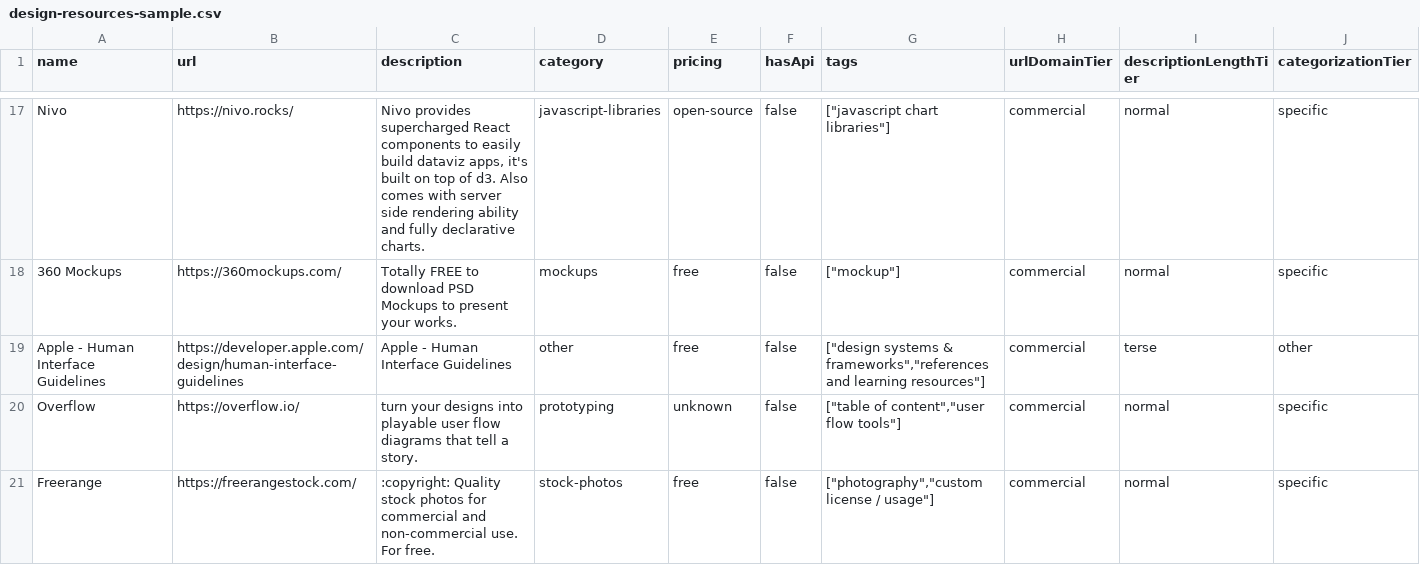
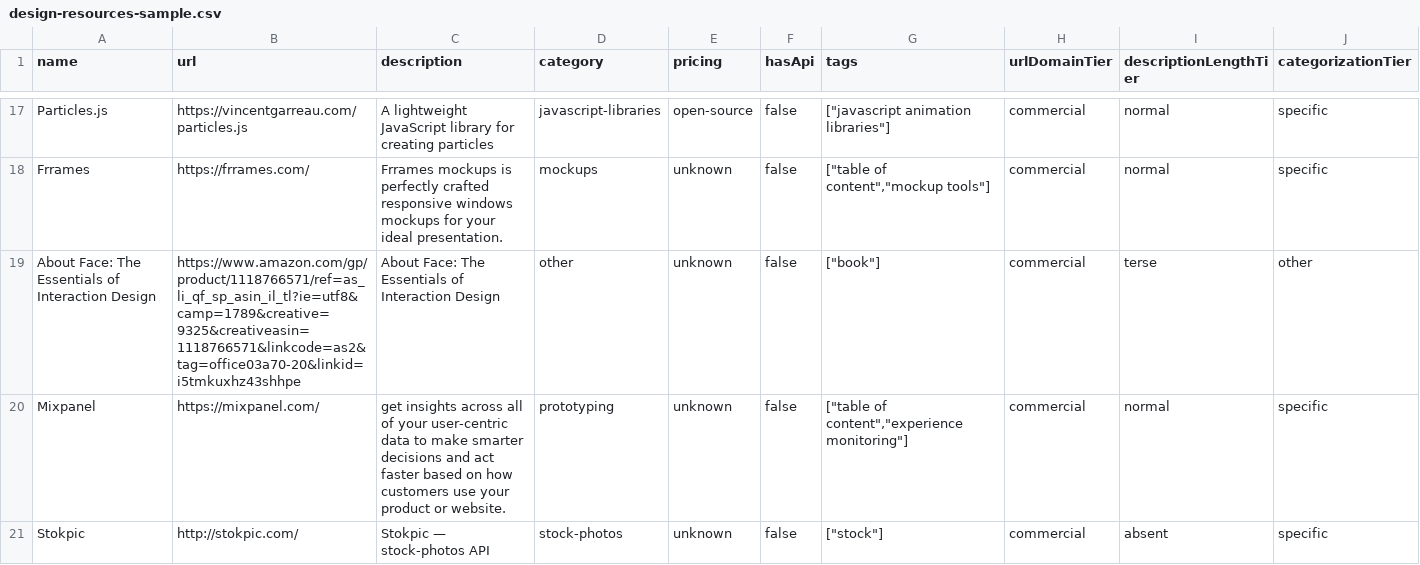
Before and after one commit to futdevpro/niche-datasets-free, a CSV file: design-resources-sample.csv, drawn as a sheet; only a part is shown, gaps mark what is left out; removed rows and columns are numbered as before the commit, all else as after; the diff covers the shown part only; the diff names each change by its address in the sheet, - before the commit and + after, or states it on an @@ line.

Commit message:
data(design-resources): 2026-05-20 refresh — 0 churn / 2166 total (metadata only)

```diff
--- a/design-resources-sample.csv
+++ b/design-resources-sample.csv
-A17 (name): Nivo
+A17 (name): Particles.js
-B17 (url): https://nivo.rocks/
+B17 (url): https://vincentgarreau.com/particles.js
-C17 (description): Nivo provides supercharged React components to easily build dataviz apps, it's built on top of d3. Also comes with server side rendering ability and fully declarative charts.
+C17 (description): A lightweight JavaScript library for creating particles
-G17 (tags): ["javascript chart libraries"]
+G17 (tags): ["javascript animation libraries"]
-A18 (name): 360 Mockups
+A18 (name): Frrames
-B18 (url): https://360mockups.com/
+B18 (url): https://frrames.com/
-C18 (description): Totally FREE to download PSD Mockups to present your works.
+C18 (description): Frrames mockups is perfectly crafted responsive windows mockups for your ideal presentation.
-E18:E19 (pricing): free
+E18:E19 (pricing): unknown
-G18 (tags): ["mockup"]
+G18 (tags): ["table of content","mockup tools"]
-A19 (name): Apple - Human Interface Guidelines
+A19 (name): About Face: The Essentials of Interaction Design
-B19 (url): https://developer.apple.com/design/human-interface-guidelines
+B19 (url): https://www.amazon.com/gp/product/1118766571/ref=as_li_qf_sp_asin_il_tl?ie=utf8&camp=1789&creative=9325&creativeasin=1118766571&linkcode=as2&tag=office03a70-20&linkid=i5tmkuxhz43shhpe
-C19 (description): Apple - Human Interface Guidelines
+C19 (description): About Face: The Essentials of Interaction Design
-G19 (tags): ["design systems & frameworks","references and learning resources"]
+G19 (tags): ["book"]
-A20 (name): Overflow
+A20 (name): Mixpanel
-B20 (url): https://overflow.io/
+B20 (url): https://mixpanel.com/
-C20 (description): turn your designs into playable user flow diagrams that tell a story.
+C20 (description): get insights across all of your user-centric data to make smarter decisions and act faster based on how customers use your product or website.
-G20 (tags): ["table of content","user flow tools"]
+G20 (tags): ["table of content","experience monitoring"]
-row 21: Freerange | https://freerangestock.com/ | :copyright: Quality stock photos for commercial and non-commercial use. For free. | stock-photos | free | false | ["photography","custom license / usage"] | commercial | normal | specific
+row 21: Stokpic | http://stokpic.com/ | Stokpic — stock-photos API | stock-photos | unknown | false | ["stock"] | commercial | absent | specific
```
Also changed, not shown: 3 added rows, 3 removed rows and 54 edited cells elsewhere in this file, 4 other files.
